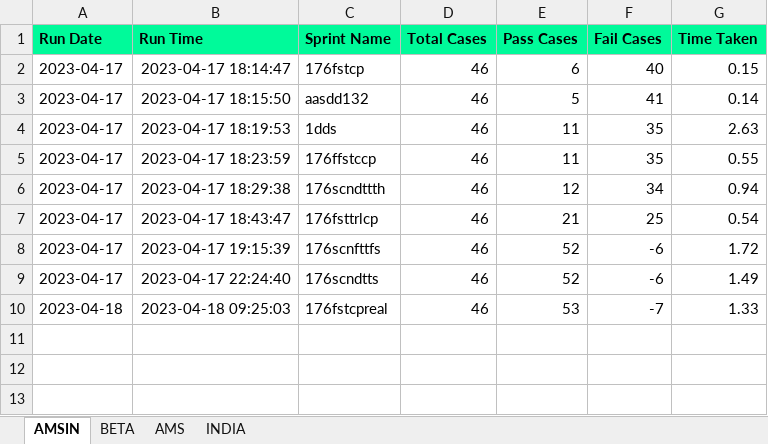
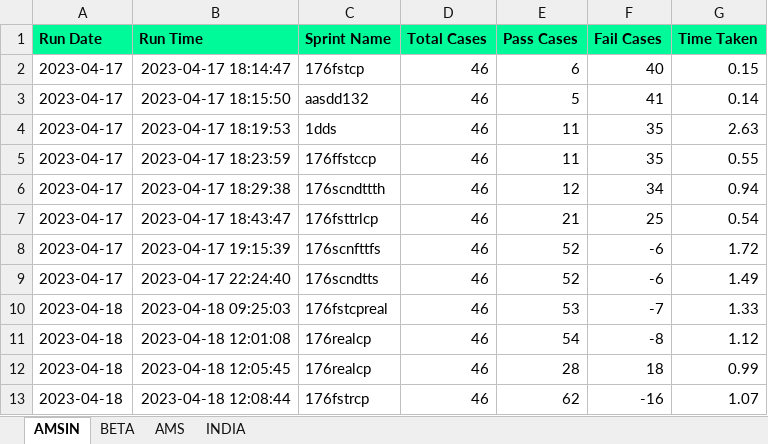
Before and after one commit to Vinod-E/POMdataDriven, an Excel workbook: Reports/Graph_Sprint_Data/UI_CustomP_REGISTRATION_HISTORY_DATA.xlsx, sheet AMSIN, drawn as a sheet; values as stored, in another font and other column widths than the file's, no borders; the diff names each change by its address in the sheet, - before the commit and + after, or states it on an @@ line.

```diff
--- a/Reports/Graph_Sprint_Data/UI_CustomP_REGISTRATION_HISTORY_DATA.xlsx (sheet AMSIN)
+++ b/Reports/Graph_Sprint_Data/UI_CustomP_REGISTRATION_HISTORY_DATA.xlsx (sheet AMSIN)
+row 11: 2023-04-18 | 2023-04-18 12:01:08 | 176realcp | 46 | 54 | -8 | 1.12
+row 12: 2023-04-18 | 2023-04-18 12:05:45 | 176realcp | 46 | 28 | 18 | 0.99
+row 13: 2023-04-18 | 2023-04-18 12:08:44 | 176fstrcp | 46 | 62 | -16 | 1.07
```
Also changed, not shown: sheet BETA, sheet AMS, sheet INDIA, Reports/Graph_Sprint_Data/E2E_REGRESSION_HISTORY_DATA.xlsx, Reports/Graph_Sprint_Data/HELP_DESK_QUERY_HISTORY_DATA.xlsx, 52 other files.
